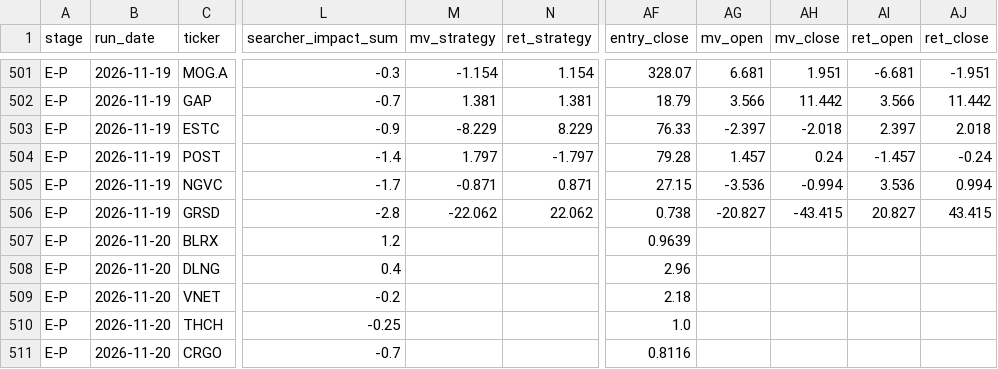
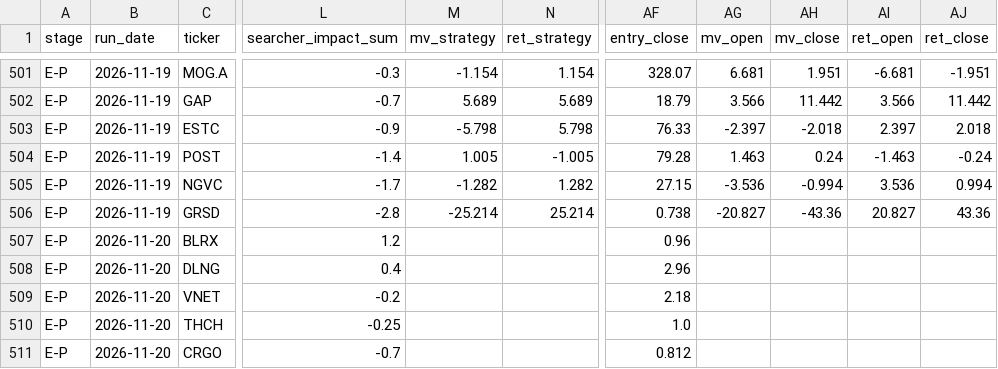
Before and after one commit to robertsben333-cmyk/claude_research, a CSV file: dashboard/data/names_panel.csv, drawn as a sheet; only a part is shown, gaps mark what is left out; the diff covers the shown part only; the diff names each change by its address in the sheet, - before the commit and + after, or states it on an @@ line.

```diff
--- a/dashboard/data/names_panel.csv
+++ b/dashboard/data/names_panel.csv
-M502 (mv_strategy): 1.381
+M502 (mv_strategy): 5.689
-N502 (ret_strategy): 1.381
+N502 (ret_strategy): 5.689
-M503 (mv_strategy): -8.229
+M503 (mv_strategy): -5.798
-N503 (ret_strategy): 8.229
+N503 (ret_strategy): 5.798
-M504 (mv_strategy): 1.797
+M504 (mv_strategy): 1.005
-N504 (ret_strategy): -1.797
+N504 (ret_strategy): -1.005
-AG504 (mv_open): 1.457
+AG504 (mv_open): 1.463
-AI504 (ret_open): -1.457
+AI504 (ret_open): -1.463
-M505 (mv_strategy): -0.871
+M505 (mv_strategy): -1.282
-N505 (ret_strategy): 0.871
+N505 (ret_strategy): 1.282
-M506 (mv_strategy): -22.062
+M506 (mv_strategy): -25.214
-N506 (ret_strategy): 22.062
+N506 (ret_strategy): 25.214
-AH506 (mv_close): -43.415
+AH506 (mv_close): -43.36
-AJ506 (ret_close): 43.415
+AJ506 (ret_close): 43.36
-AF507 (entry_close): 0.9639
+AF507 (entry_close): 0.96
-AF511 (entry_close): 0.8116
+AF511 (entry_close): 0.812
```
Also changed, not shown: 32 edited cells elsewhere in this file, 8 other files.
